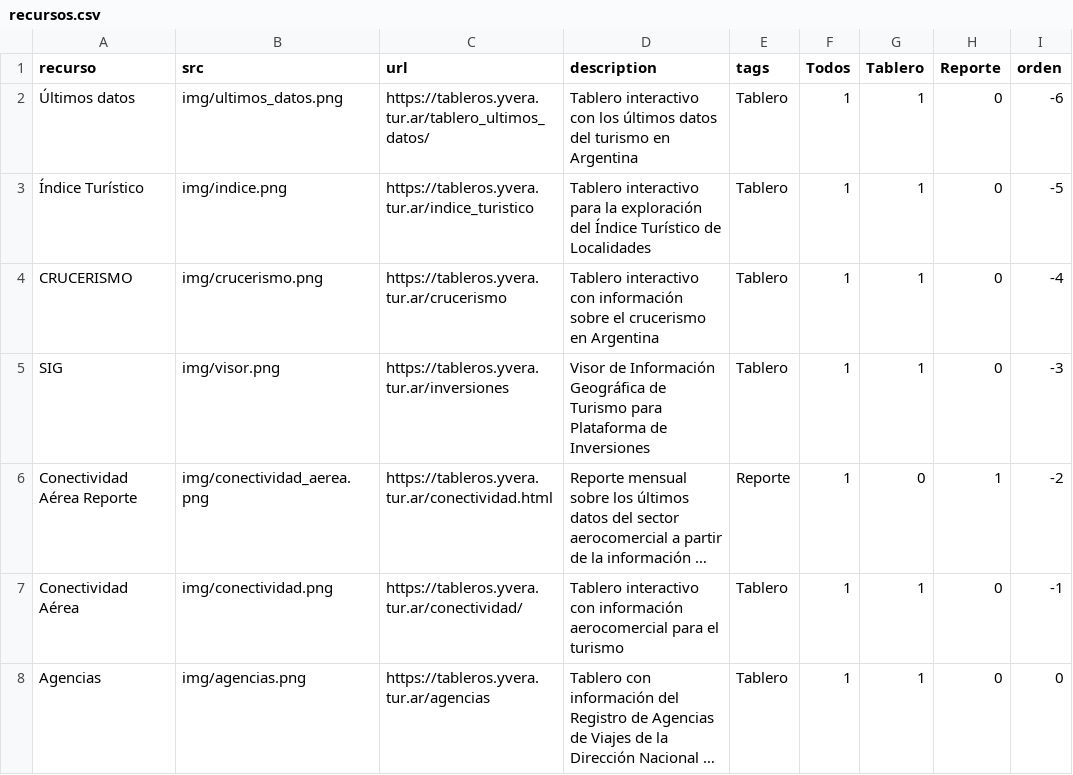
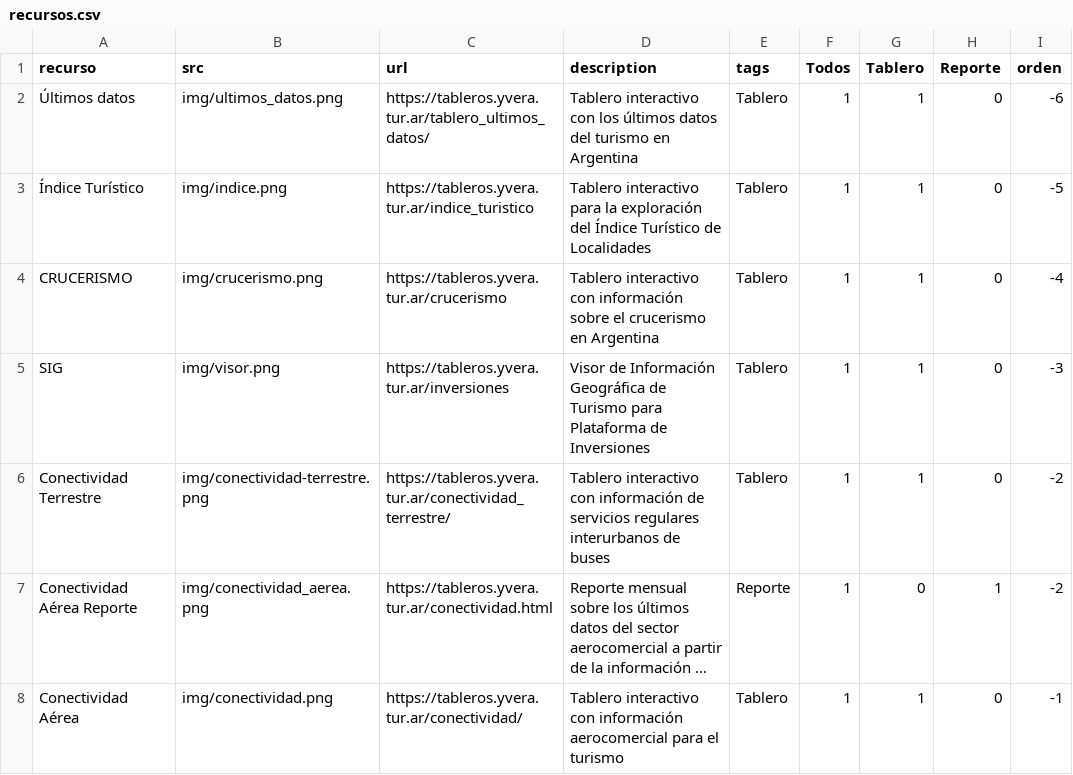
Before and after one commit to dnme-minturdep/dnme_apps, a CSV file: content/recursos.csv, drawn as a sheet; only a part is shown; the shorter side is filled out with more unchanged rows; long unchanged cells end in …; the diff names each change by its address in the sheet, - before the commit and + after, or states it on an @@ line.

```diff
--- a/content/recursos.csv
+++ b/content/recursos.csv
+row 6: Conectividad Terrestre | img/conectividad-terrestre.png | https://tableros.yvera.tur.ar/conectividad_terrestre/ | Tablero interactivo con información de servicios regulares interurbanos de buses | Tablero | 1 | 1 | 0 | -2
```
Also changed, not shown: docs/content/recursos.csv, 5 other files.
